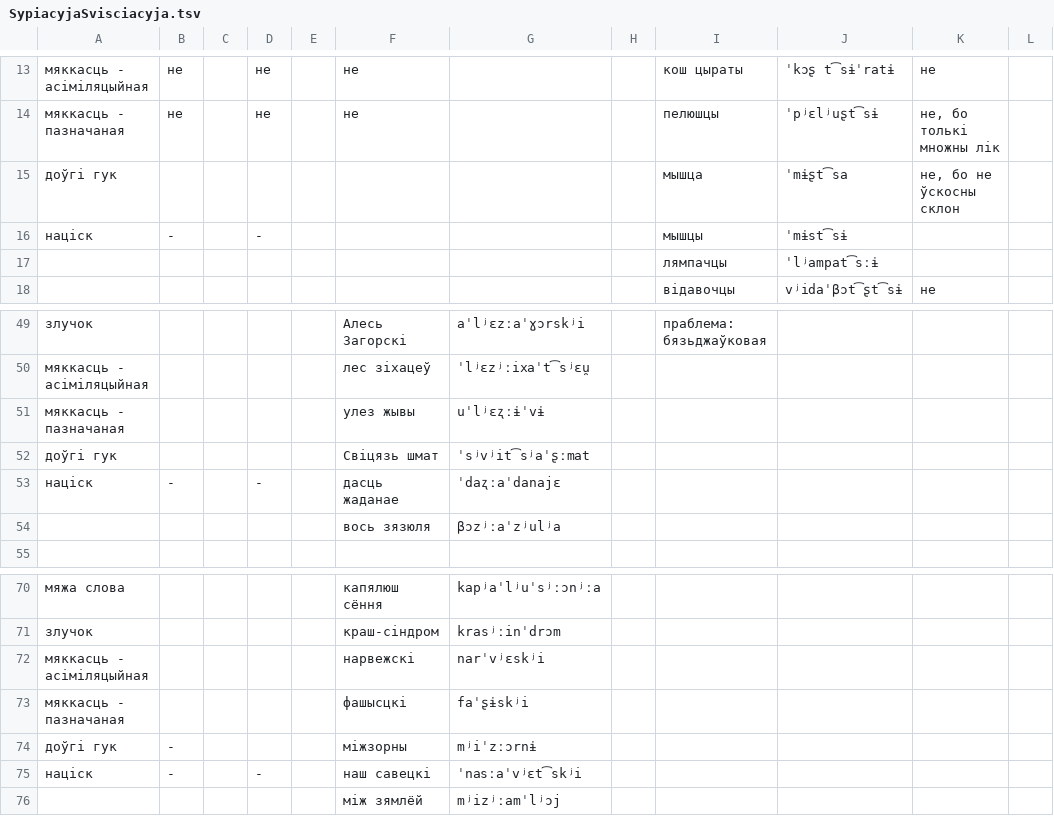
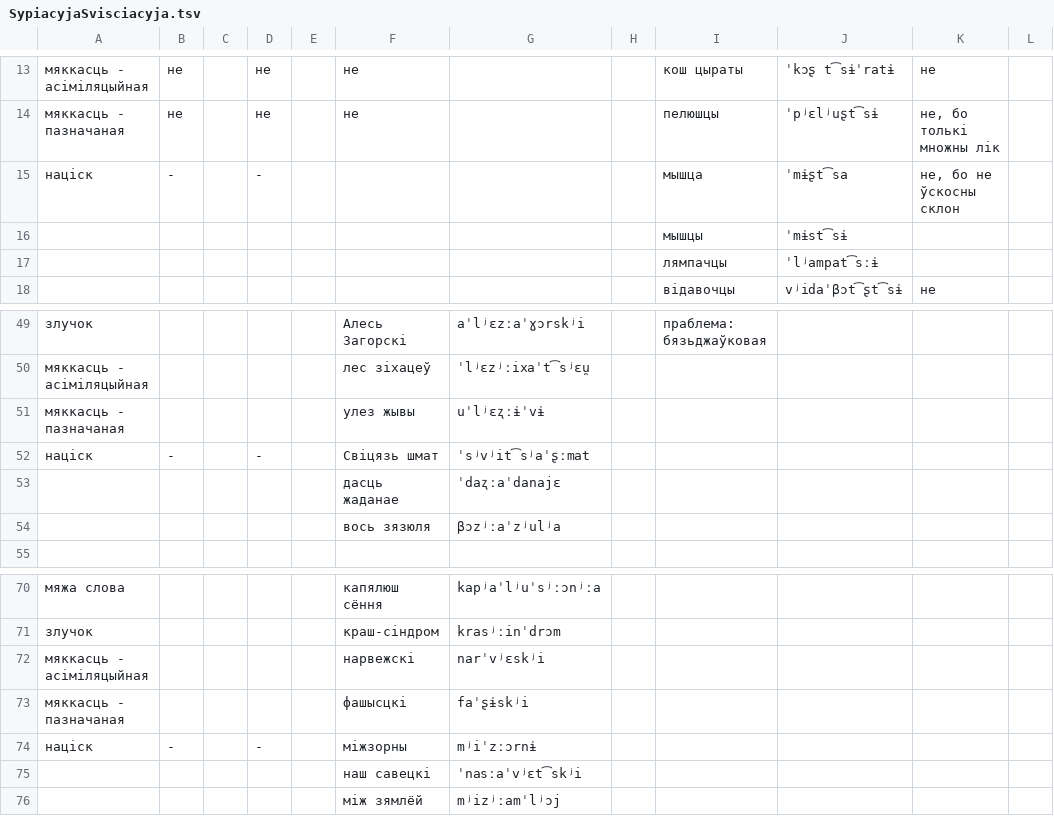
Before and after one commit to Belarus/BelG2P, a TSV file: src/SypiacyjaSvisciacyja.tsv, drawn as a sheet; only a part is shown, gaps mark what is left out.

```diff
--- a/src/SypiacyjaSvisciacyja.tsv
+++ b/src/SypiacyjaSvisciacyja.tsv
@@ -14,4 +14,4 @@
 мяккасць - пазначаная	не		не		не			пелюшцы	ˈpʲɛlʲuʂt͡sɨ	не, бо толькі множны лік	
-доўгі гук								мышца	ˈmɨʂt͡sa	не, бо не ўскосны склон	
-націск	-		-					мышцы	ˈmɨst͡sɨ		
+націск	-		-					мышца	ˈmɨʂt͡sa	не, бо не ўскосны склон	
+								мышцы	ˈmɨst͡sɨ		
 								лямпачцы	ˈlʲampat͡sːɨ		
@@ -51,4 +51,4 @@
 мяккасць - пазначаная					улез жывы	uˈlʲɛʐːɨˈvɨ					
-доўгі гук					Свіцязь шмат	ˈsʲvʲit͡sʲaˈʂːmat					
-націск	-		-		дасць жаданае	ˈdaʐːaˈdanajɛ					
+націск	-		-		Свіцязь шмат	ˈsʲvʲit͡sʲaˈʂːmat					
+					дасць жаданае	ˈdaʐːaˈdanajɛ					
 					вось зязюля	βɔzʲːaˈzʲulʲa					
@@ -73,4 +73,4 @@
 мяккасць - пазначаная					фашысцкі	faˈʂɨskʲi					
-доўгі гук	-				міжзорны	mʲiˈzːɔrnɨ					
-націск	-		-		наш савецкі	ˈnasːaˈvʲɛt͡skʲi					
+націск	-		-		міжзорны	mʲiˈzːɔrnɨ					
+					наш савецкі	ˈnasːaˈvʲɛt͡skʲi					
 					між зямлёй	mʲizʲːamˈlʲɔj					
```
Also changed, not shown: src/PierachodyV.tsv, src/Prypadabniennie.tsv, 6 other files.
